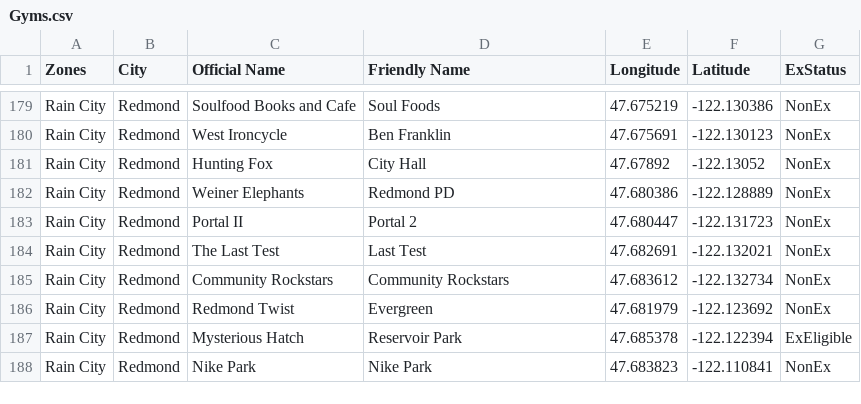
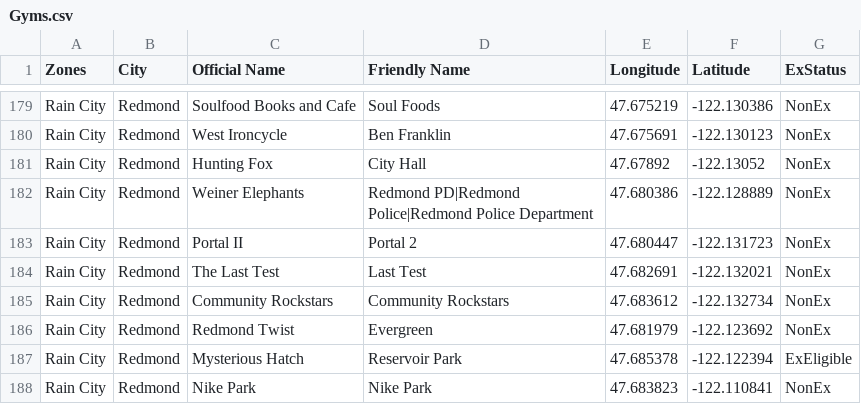
Before and after one commit to cguerrerCS/rotombot, a CSV file: data/Gyms.csv, drawn as a sheet; only a part is shown, gaps mark what is left out.

```diff
--- a/data/Gyms.csv
+++ b/data/Gyms.csv
@@ -181,3 +181,3 @@ Rain City,Redmond,West Ironcycle,Ben Franklin,47.675691,-122.130123,NonEx
 Rain City,Redmond,Hunting Fox,City Hall,47.67892,-122.13052,NonEx
-Rain City,Redmond,Weiner Elephants,Redmond PD,47.680386,-122.128889,NonEx
+Rain City,Redmond,Weiner Elephants,Redmond PD|Redmond Police|Redmond Police Department,47.680386,-122.128889,NonEx
 Rain City,Redmond,Portal II,Portal 2,47.680447,-122.131723,NonEx
```
Also changed, not shown: 6 other files.
